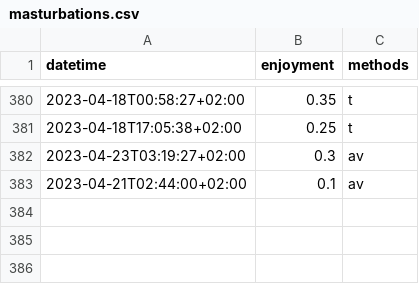
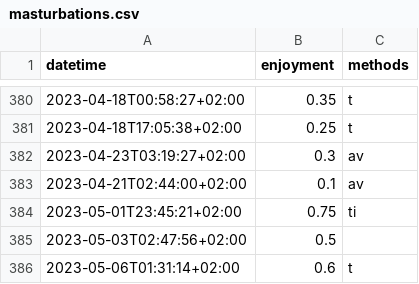
Before and after one commit to niplav/niplav.github.io, a CSV file: data/masturbations.csv, drawn as a sheet; only a part is shown, gaps mark what is left out; the diff names each change by its address in the sheet, - before the commit and + after, or states it on an @@ line.

```diff
--- a/data/masturbations.csv
+++ b/data/masturbations.csv
+row 384: 2023-05-01T23:45:21+02:00 | 0.75 | ti
+row 385: 2023-05-03T02:47:56+02:00 | 0.5
+row 386: 2023-05-06T01:31:14+02:00 | 0.6 | t
```
Also changed, not shown: data/creativity.csv, data/productivity.csv, 17 other files.
